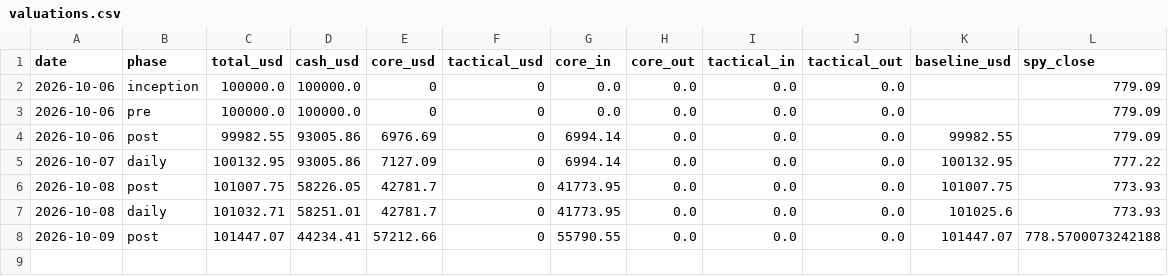
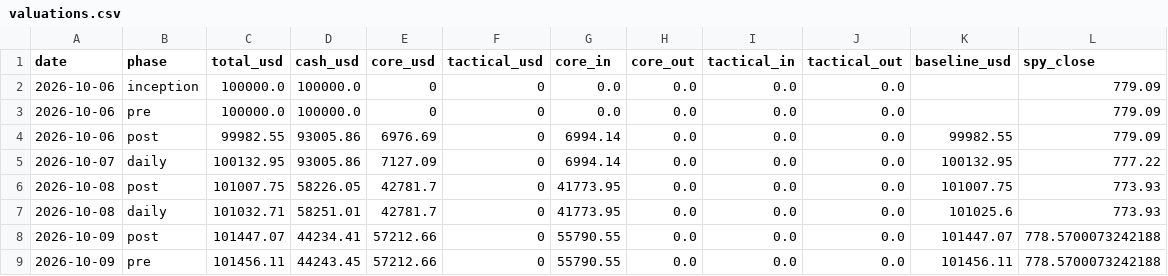
Before and after one commit to oskarajaspinall-cell/paper-portfolio, a CSV file: portfolio/valuations.csv, drawn as a sheet; the diff names each change by its address in the sheet, - before the commit and + after, or states it on an @@ line.

```diff
--- a/portfolio/valuations.csv
+++ b/portfolio/valuations.csv
+row 9: 2026-10-09 | pre | 101456.11 | 44243.45 | 57212.66 | 0 | 55790.55 | 0.0 | 0.0 | 0.0 | 101456.11 | 778.5700073242188
```
Also changed, not shown: 31 other files.
